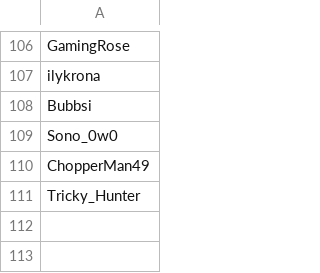
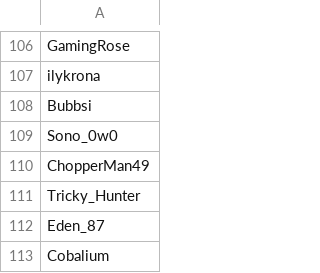
Before and after one commit to SpiritXR/Patreon-List-Manager-List, a CSV file: Manager List.csv, drawn as a sheet; only a part is shown, gaps mark what is left out.

Commit message:
Update Manager List.csv
added: Eden_87
Cobalium (fallen shar)

```diff
--- a/Manager List.csv
+++ b/Manager List.csv
@@ -111 +111,3 @@ ChopperMan49
 Tricky_Hunter
+Eden_87
+Cobalium
```
